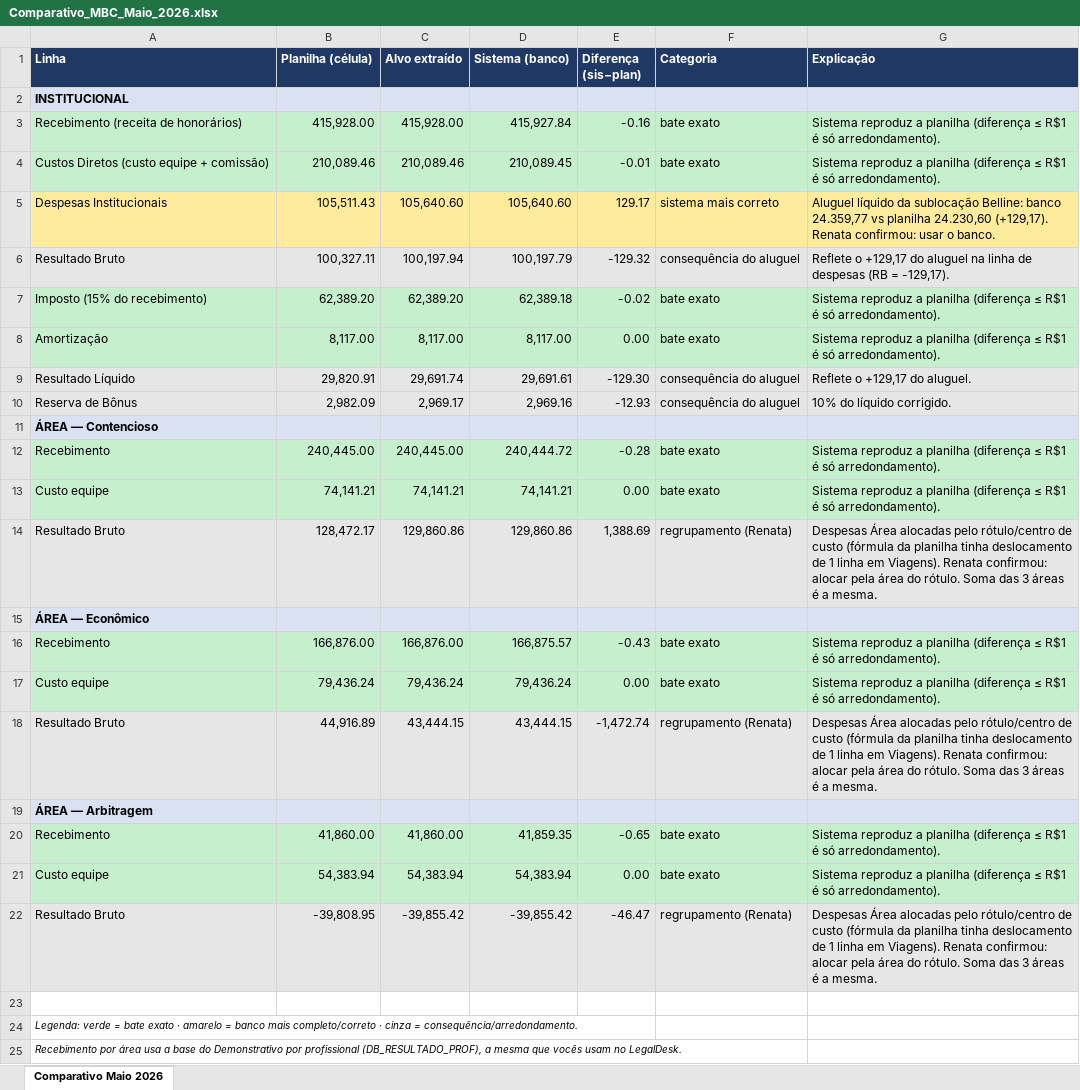
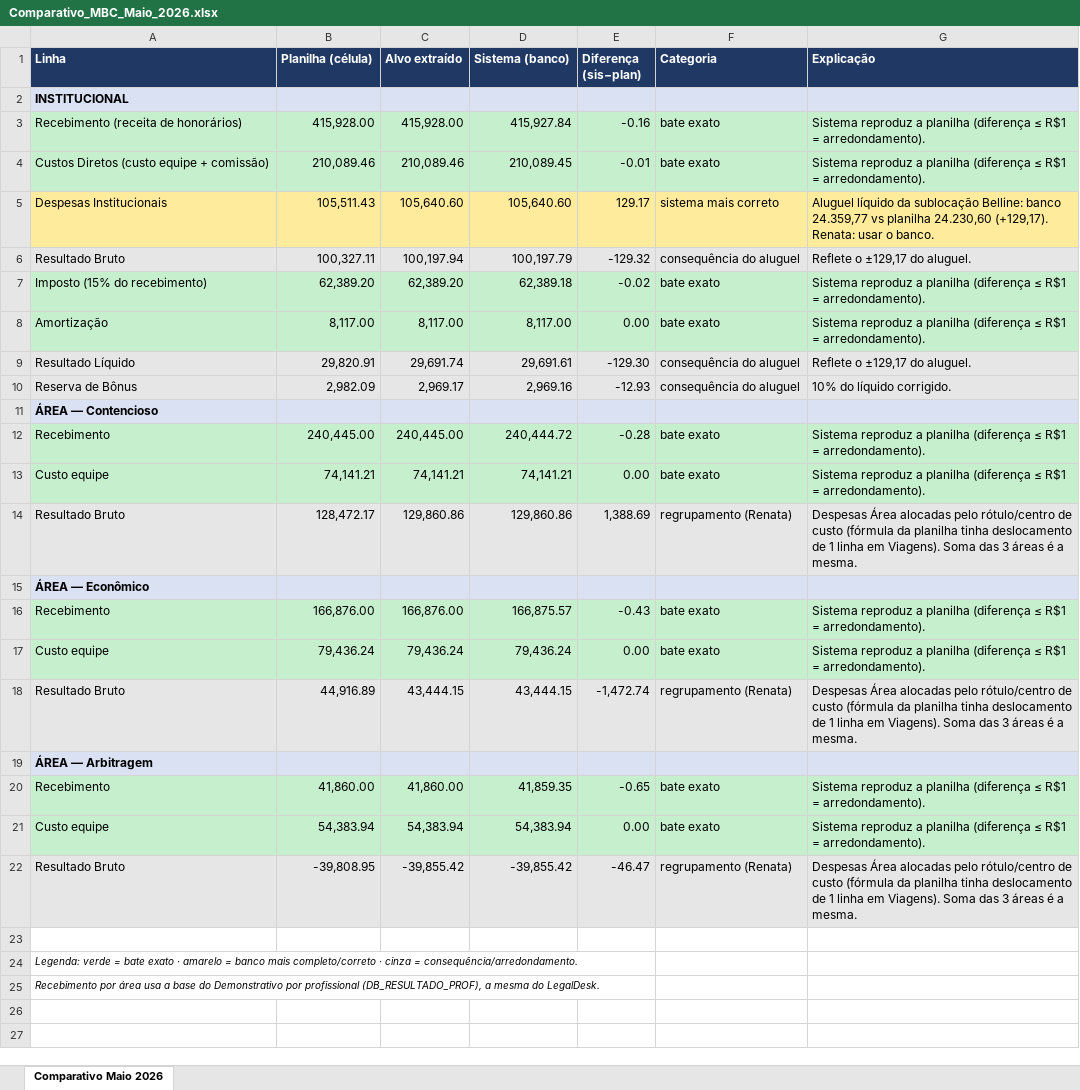
Before and after one commit to femito1/rumo, an Excel workbook: reference/comparativo/Comparativo_MBC_Maio_2026.xlsx, sheet Comparativo Maio 2026, drawn as a sheet; values as stored, in another font and other column widths than the file's, no borders; the diff names each change by its address in the sheet, - before the commit and + after, or states it on an @@ line.

```diff
--- a/reference/comparativo/Comparativo_MBC_Maio_2026.xlsx (sheet Comparativo Maio 2026)
+++ b/reference/comparativo/Comparativo_MBC_Maio_2026.xlsx (sheet Comparativo Maio 2026)
-G3:G4 (Explicação): …≤ R$1 é só arredondamento).
+G3:G4 (Explicação): …≤ R$1 = arredondamento).
-G5 (Explicação): …24.230,60 (+129,17). Renata confirmou: usar o…
+G5 (Explicação): …24.230,60 (+129,17). Renata: usar o…
-G6 (Explicação): Reflete o +129,17 do aluguel na linha de despesas (RB = -129,17).
+G6 (Explicação): Reflete o ±129,17 do aluguel.
-G7:G8 (Explicação): …≤ R$1 é só arredondamento).
+G7:G8 (Explicação): …≤ R$1 = arredondamento).
-G9 (Explicação): Reflete o +129,17 do aluguel.
+G9 (Explicação): Reflete o ±129,17 do aluguel.
-G12:G13 (Explicação): …≤ R$1 é só arredondamento).
+G12:G13 (Explicação): …≤ R$1 = arredondamento).
-G14 (Explicação): …em Viagens). Renata confirmou: alocar pela área do rótulo. Soma das…
+G14 (Explicação): …em Viagens). Soma das…
-G16:G17 (Explicação): …≤ R$1 é só arredondamento).
+G16:G17 (Explicação): …≤ R$1 = arredondamento).
-G18 (Explicação): …em Viagens). Renata confirmou: alocar pela área do rótulo. Soma das…
+G18 (Explicação): …em Viagens). Soma das…
-G20:G21 (Explicação): …≤ R$1 é só arredondamento).
+G20:G21 (Explicação): …≤ R$1 = arredondamento).
-G22 (Explicação): …em Viagens). Renata confirmou: alocar pela área do rótulo. Soma das…
+G22 (Explicação): …em Viagens). Soma das…
-A25 (Linha): …a mesma que vocês usam no LegalDesk.
+A25 (Linha): …a mesma do LegalDesk.
```
Also changed, not shown: 2 other files.
